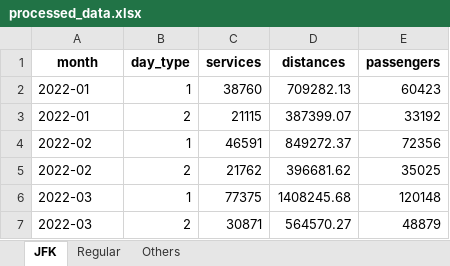
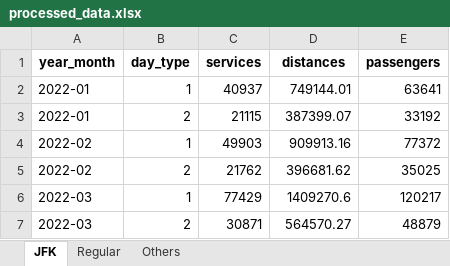
Before and after one commit to drodriguezventosa/frgtk_technical_test, an Excel workbook: processed_data.xlsx, sheet JFK, drawn as a sheet; values as stored, in another font and other column widths than the file's, no borders; removed rows and columns are numbered as before the commit, all else as after; the diff names each change by its address in the sheet, - before the commit and + after, or states it on an @@ line.

```diff
--- a/processed_data.xlsx (sheet JFK)
+++ b/processed_data.xlsx (sheet JFK)
-A1: month
+A1: year_month
-row 2: 2022-01 | 1 | 38760 | 709282.13 | 60423
+row 2: 2022-01 | 1 | 40937 | 749144.01 | 63641
-row 4: 2022-02 | 1 | 46591 | 849272.37 | 72356
+row 4: 2022-02 | 1 | 49903 | 909913.16 | 77372
-row 6: 2022-03 | 1 | 77375 | 1408245.68 | 120148
+row 6: 2022-03 | 1 | 77429 | 1409270.6 | 120217
```
Also changed, not shown: sheet Others, sheet Regular, 2 other files.
